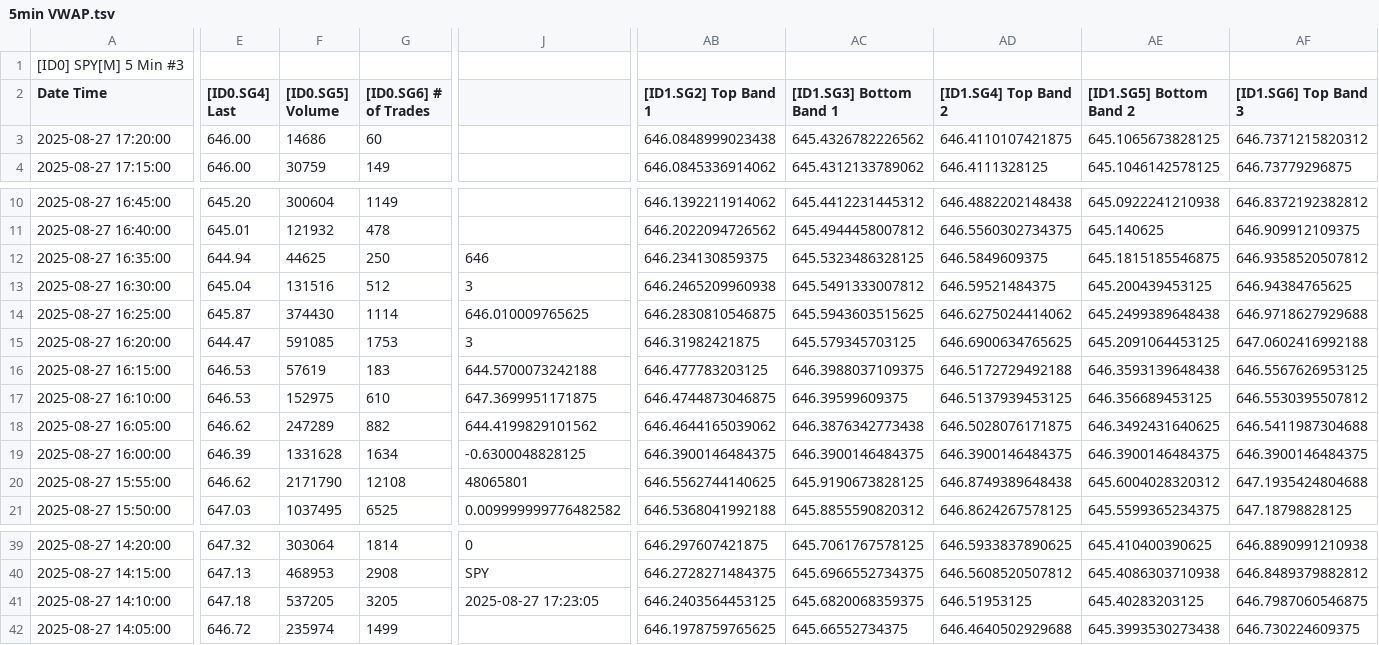
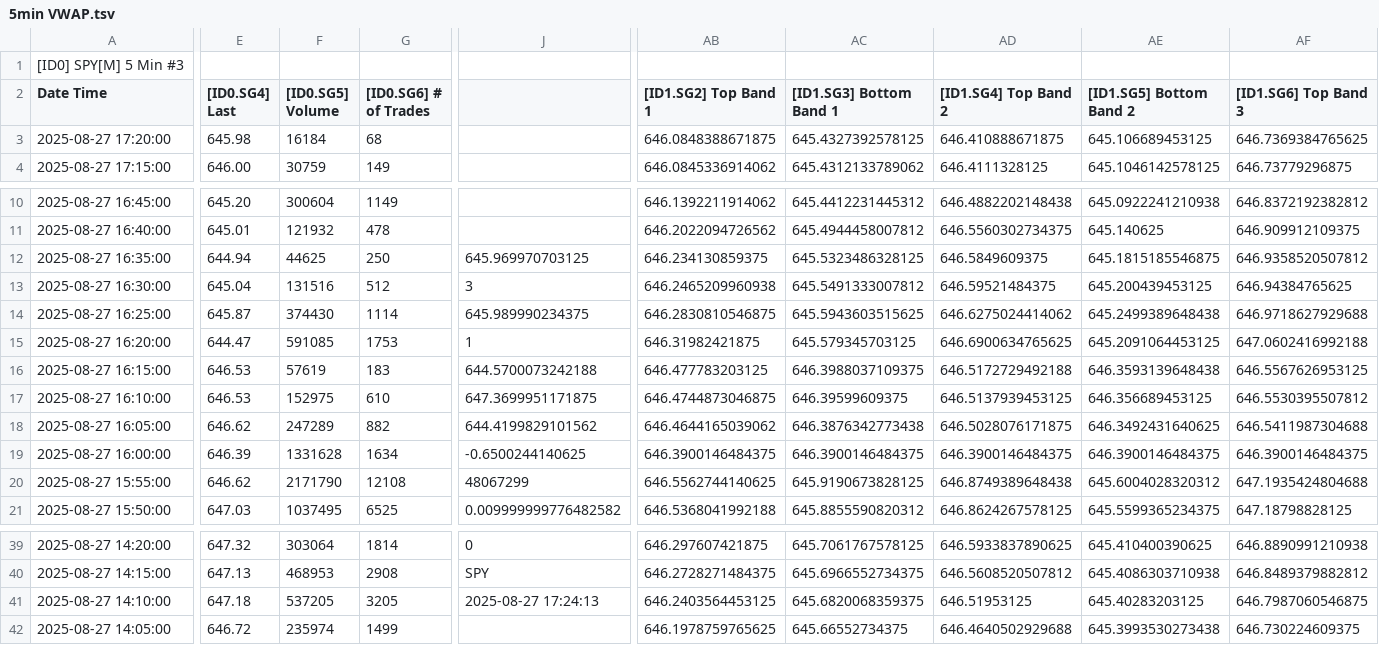
Before and after one commit to timbarber4/ETF-Feed, a TSV file: 5min VWAP.tsv, drawn as a sheet; only a part is shown, gaps mark what is left out; the diff covers the shown part only; the diff names each change by its address in the sheet, - before the commit and + after, or states it on an @@ line.

Commit message:
Auto-update data file - Wed 08/27/2025 15:24:13.34

```diff
--- a/5min VWAP.tsv
+++ b/5min VWAP.tsv
-E3 ([ID0.SG4] Last): 646.00
+E3 ([ID0.SG4] Last): 645.98
-F3 ([ID0.SG5] Volume): 14686
+F3 ([ID0.SG5] Volume): 16184
-G3 ([ID0.SG6] # of Trades): 60
+G3 ([ID0.SG6] # of Trades): 68
-AB3 ([ID1.SG2] Top Band 1): 646.0848999023438
+AB3 ([ID1.SG2] Top Band 1): 646.0848388671875
-AC3 ([ID1.SG3] Bottom Band 1): 645.4326782226562
+AC3 ([ID1.SG3] Bottom Band 1): 645.4327392578125
-AD3 ([ID1.SG4] Top Band 2): 646.4110107421875
+AD3 ([ID1.SG4] Top Band 2): 646.410888671875
-AE3 ([ID1.SG5] Bottom Band 2): 645.1065673828125
+AE3 ([ID1.SG5] Bottom Band 2): 645.106689453125
-AF3 ([ID1.SG6] Top Band 3): 646.7371215820312
+AF3 ([ID1.SG6] Top Band 3): 646.7369384765625
-J12: 646
+J12: 645.969970703125
-J14: 646.010009765625
+J14: 645.989990234375
-J15: 3
+J15: 1
-J19: -0.6300048828125
+J19: -0.6500244140625
-J20: 48065801
+J20: 48067299
-J41: 2025-08-27 17:23:05
+J41: 2025-08-27 17:24:13
```
Also changed, not shown: 3 edited cells elsewhere in this file, 5min with MA's.tsv, 5min with POC.tsv, 1 other file.
